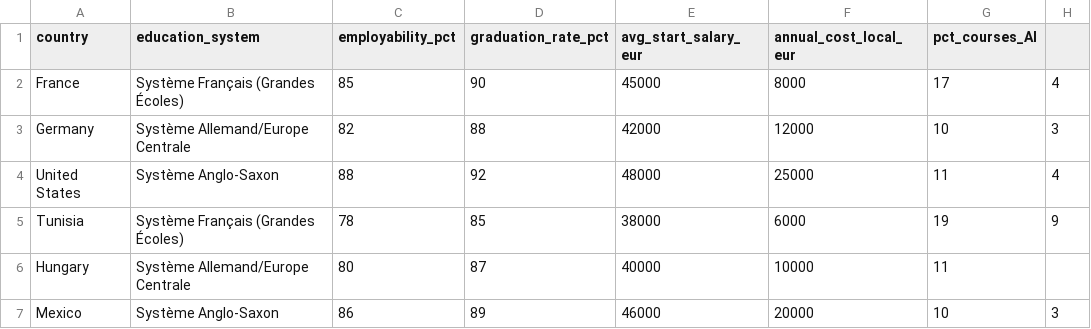
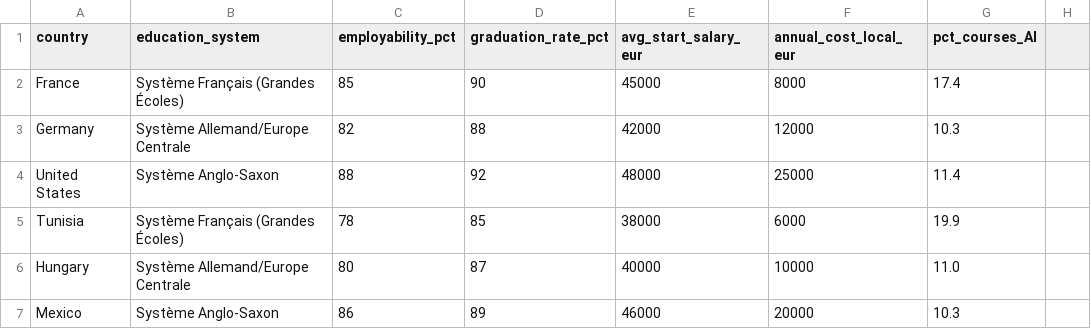
Before and after one commit to IsraElAmri/engineering-education-analysis, a CSV file: data/sample_after_ai.csv, drawn as a sheet.

Commit message:
docs: clarify demonstration sample scope and analysis role on simulated data

```diff
--- a/data/sample_after_ai.csv
+++ b/data/sample_after_ai.csv
@@ -1,7 +1,7 @@
 country,education_system,employability_pct,graduation_rate_pct,avg_start_salary_eur,annual_cost_local_eur,pct_courses_AI
-France,Système Français (Grandes Écoles),85,90,45000,8000,17,4
-Germany,Système Allemand/Europe Centrale,82,88,42000,12000,10,3
-United States,Système Anglo-Saxon,88,92,48000,25000,11,4
-Tunisia,Système Français (Grandes Écoles),78,85,38000,6000,19,9
-Hungary,Système Allemand/Europe Centrale,80,87,40000,10000,11
-Mexico,Système Anglo-Saxon,86,89,46000,20000,10,3
+France,Système Français (Grandes Écoles),85,90,45000,8000,17.4
+Germany,Système Allemand/Europe Centrale,82,88,42000,12000,10.3
+United States,Système Anglo-Saxon,88,92,48000,25000,11.4
+Tunisia,Système Français (Grandes Écoles),78,85,38000,6000,19.9
+Hungary,Système Allemand/Europe Centrale,80,87,40000,10000,11.0
+Mexico,Système Anglo-Saxon,86,89,46000,20000,10.3
```
Also changed, not shown: data/sample_before_ai.csv, 5 other files.
